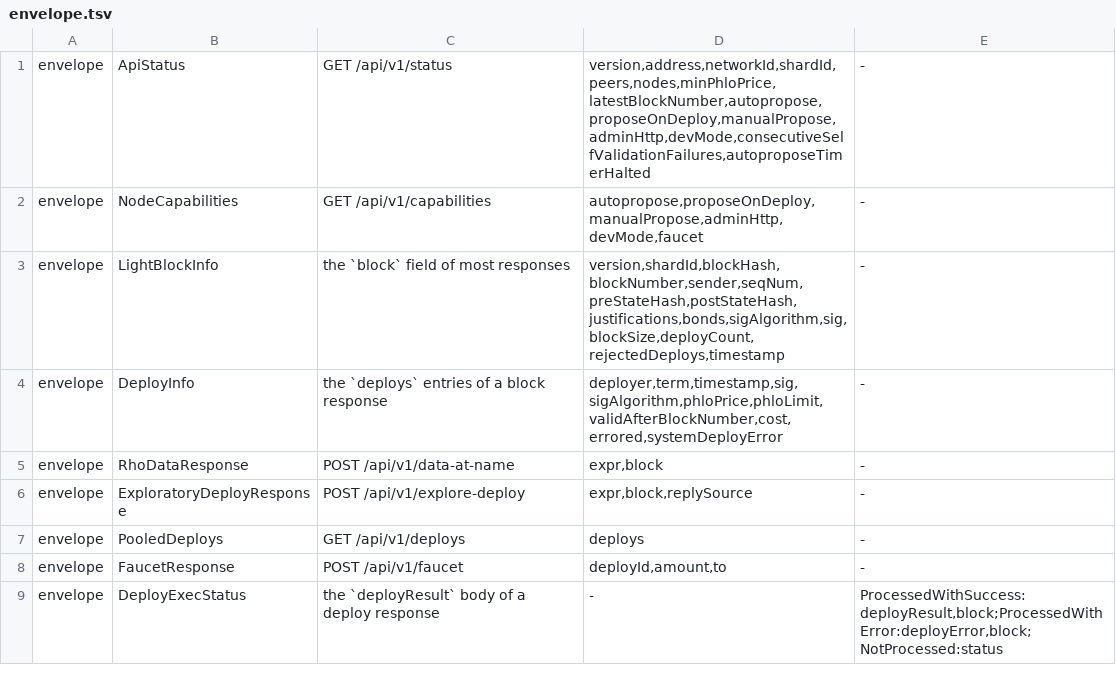
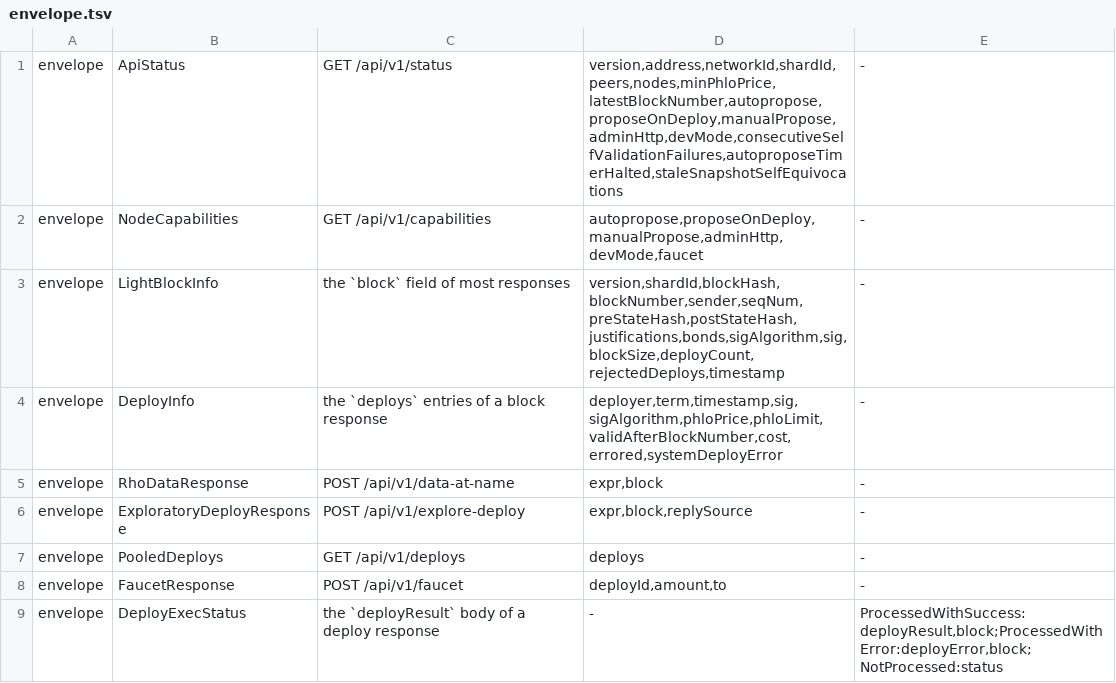
Before and after one commit to aixaria0/rchain-rust, a TSV file: spec/conformance/envelope.tsv, drawn as a sheet.

```diff
--- a/spec/conformance/envelope.tsv
+++ b/spec/conformance/envelope.tsv
@@ -1,2 +1,2 @@
-envelope	ApiStatus	GET /api/v1/status	version,address,networkId,shardId,peers,nodes,minPhloPrice,latestBlockNumber,autopropose,proposeOnDeploy,manualPropose,adminHttp,devMode,consecutiveSelfValidationFailures,autoproposeTimerHalted	-
+envelope	ApiStatus	GET /api/v1/status	version,address,networkId,shardId,peers,nodes,minPhloPrice,latestBlockNumber,autopropose,proposeOnDeploy,manualPropose,adminHttp,devMode,consecutiveSelfValidationFailures,autoproposeTimerHalted,staleSnapshotSelfEquivocations	-
 envelope	NodeCapabilities	GET /api/v1/capabilities	autopropose,proposeOnDeploy,manualPropose,adminHttp,devMode,faucet	-
```
Also changed, not shown: 12 other files.
